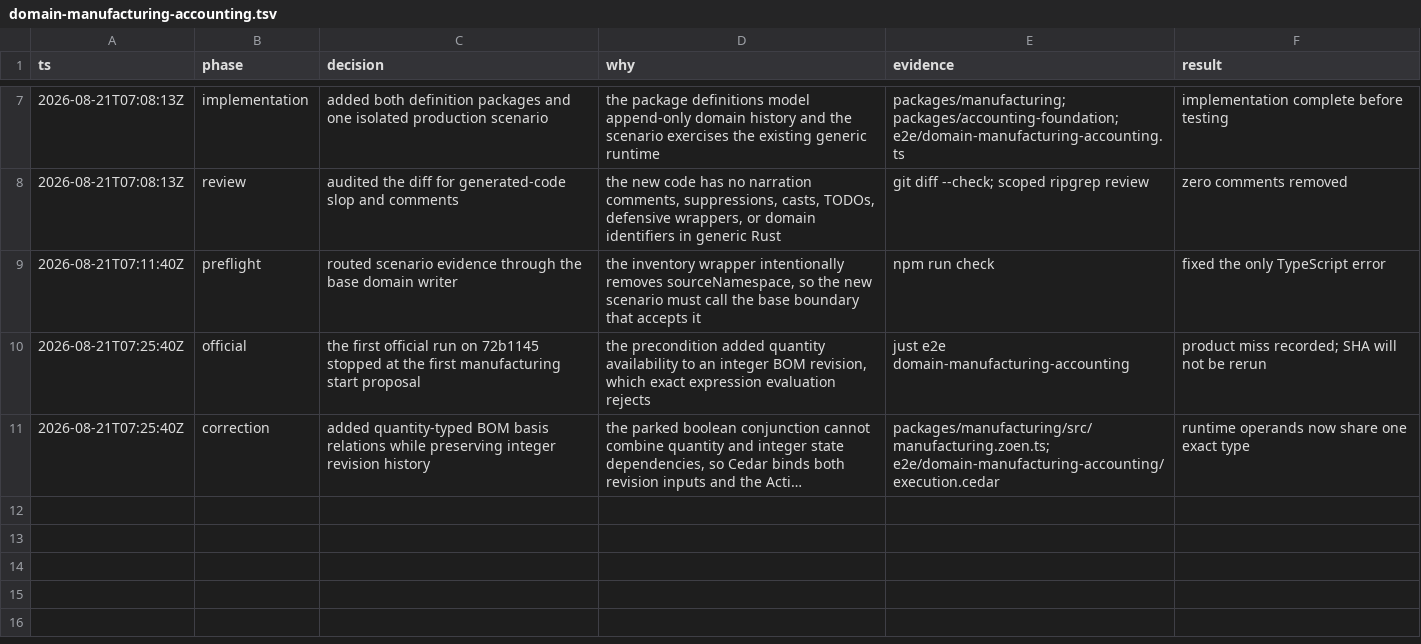
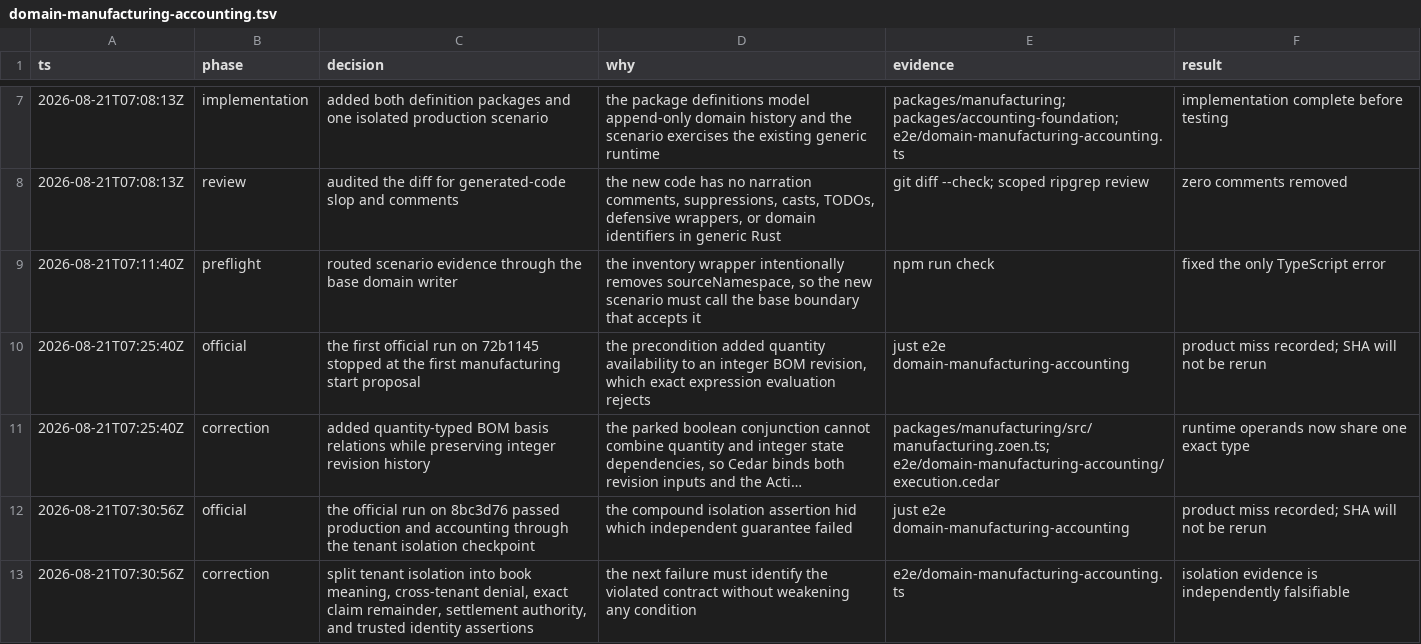
Before and after one commit to EnzoTironi/OS, a TSV file: .audit/domain-manufacturing-accounting.tsv, drawn as a sheet; only a part is shown, gaps mark what is left out; long unchanged cells end in …; the diff names each change by its address in the sheet, - before the commit and + after, or states it on an @@ line.

```diff
--- a/.audit/domain-manufacturing-accounting.tsv
+++ b/.audit/domain-manufacturing-accounting.tsv
+row 12: 2026-08-21T07:30:56Z | official | the official run on 8bc3d76 passed production and accounting through the tenant isolation checkpoint | the compound isolation assertion hid which independent guarantee failed | just e2e domain-manufacturing-accounting | product miss recorded; SHA will not be rerun
+row 13: 2026-08-21T07:30:56Z | correction | split tenant isolation into book meaning, cross-tenant denial, exact claim remainder, settlement authority, and trusted identity assertions | the next failure must identify the violated contract without weakening any condition | e2e/domain-manufacturing-accounting.ts | isolation evidence is independently falsifiable
```
Also changed, not shown: 1 other file.
